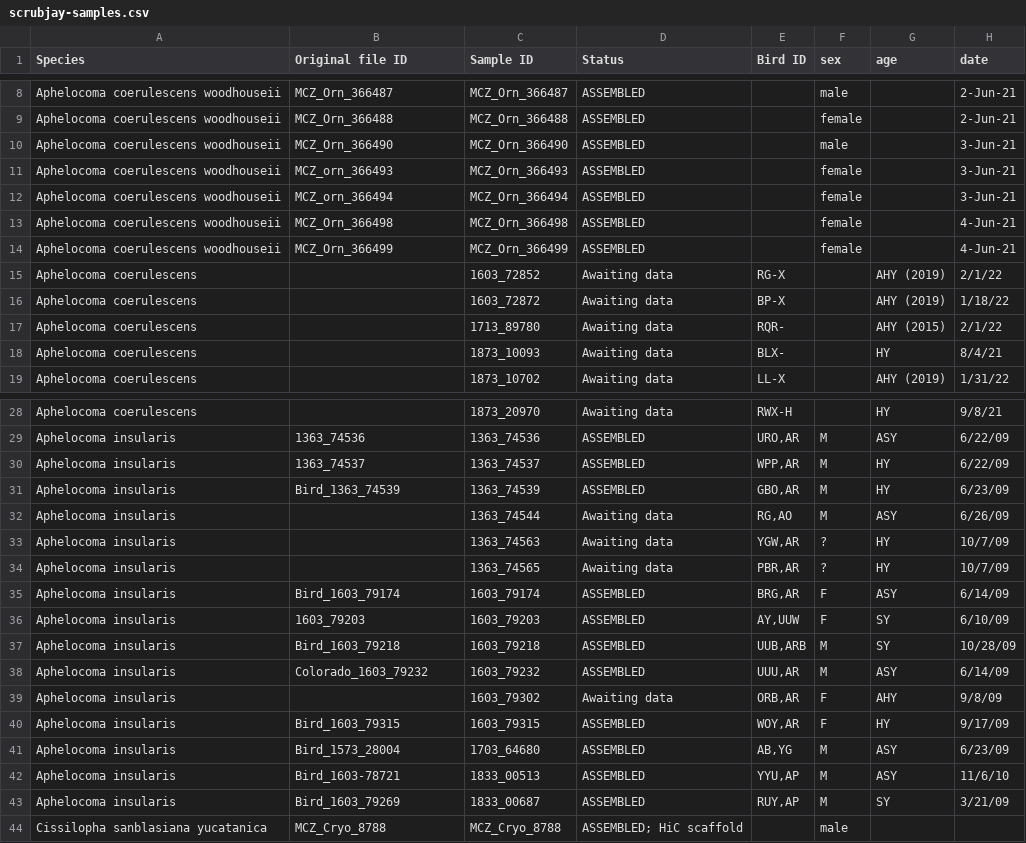
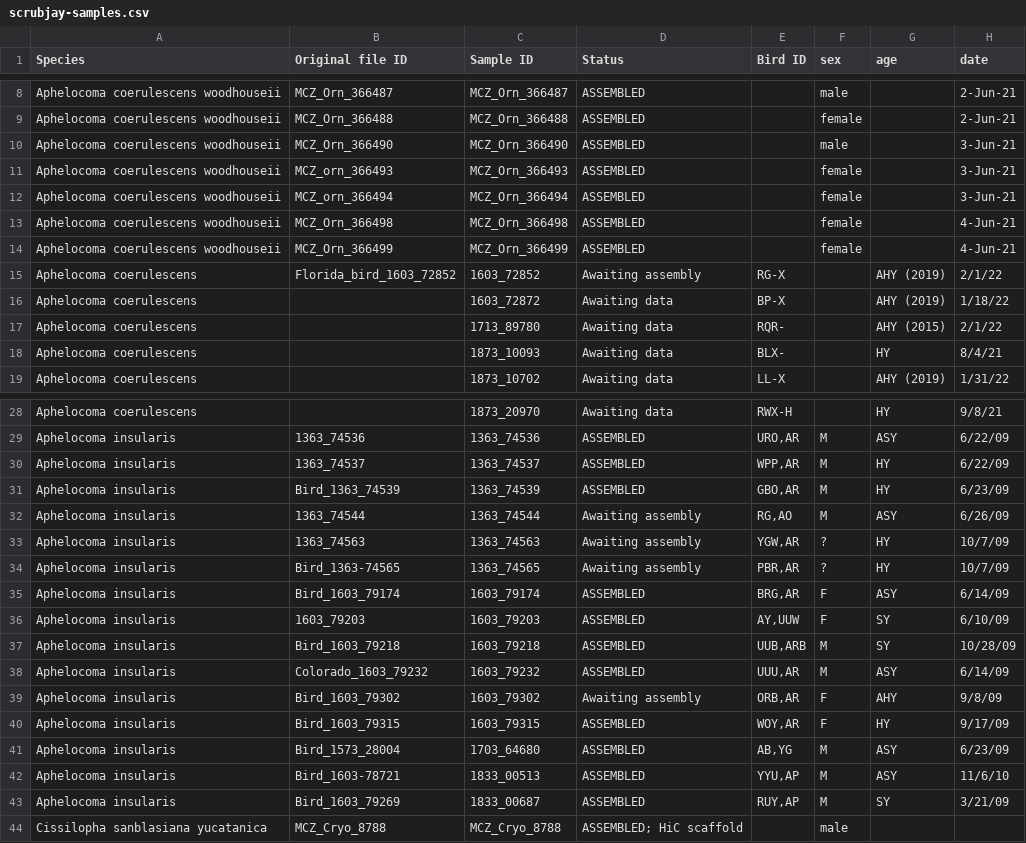
Before and after one commit to harvardinformatics/scrub-jay-genomics, a CSV file: scrubjay-samples.csv, drawn as a sheet; only a part is shown, gaps mark what is left out; the diff names each change by its address in the sheet, - before the commit and + after, or states it on an @@ line.

Commit message:
updated sample sheet; florida bird

```diff
--- a/scrubjay-samples.csv
+++ b/scrubjay-samples.csv
-B15 (Original file ID): (empty)
+B15 (Original file ID): Florida_bird_1603_72852
-D15 (Status): Awaiting data
+D15 (Status): Awaiting assembly
-B32 (Original file ID): (empty)
+B32 (Original file ID): 1363_74544
-D32:D34 (Status): Awaiting data
+D32:D34 (Status): Awaiting assembly
-B33 (Original file ID): (empty)
+B33 (Original file ID): 1363_74563
-B34 (Original file ID): (empty)
+B34 (Original file ID): Bird_1363-74565
-B39 (Original file ID): (empty)
+B39 (Original file ID): Bird_1603_79302
-D39 (Status): Awaiting data
+D39 (Status): Awaiting assembly
```
